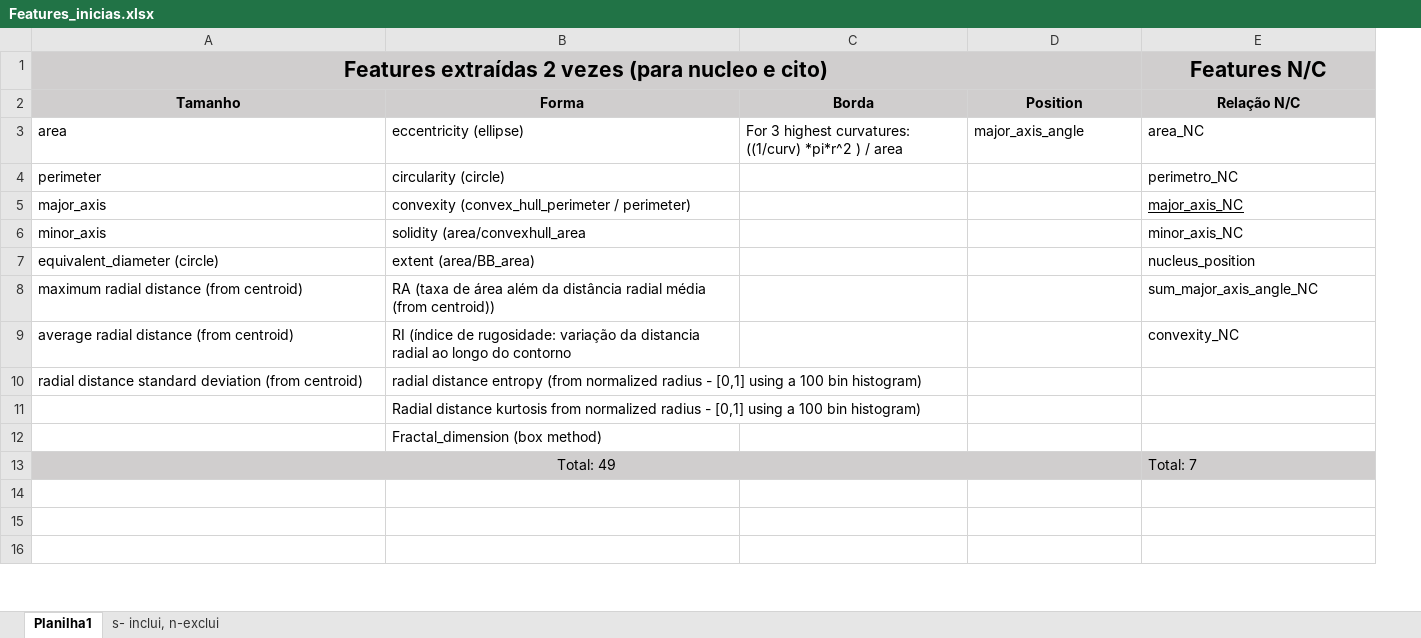
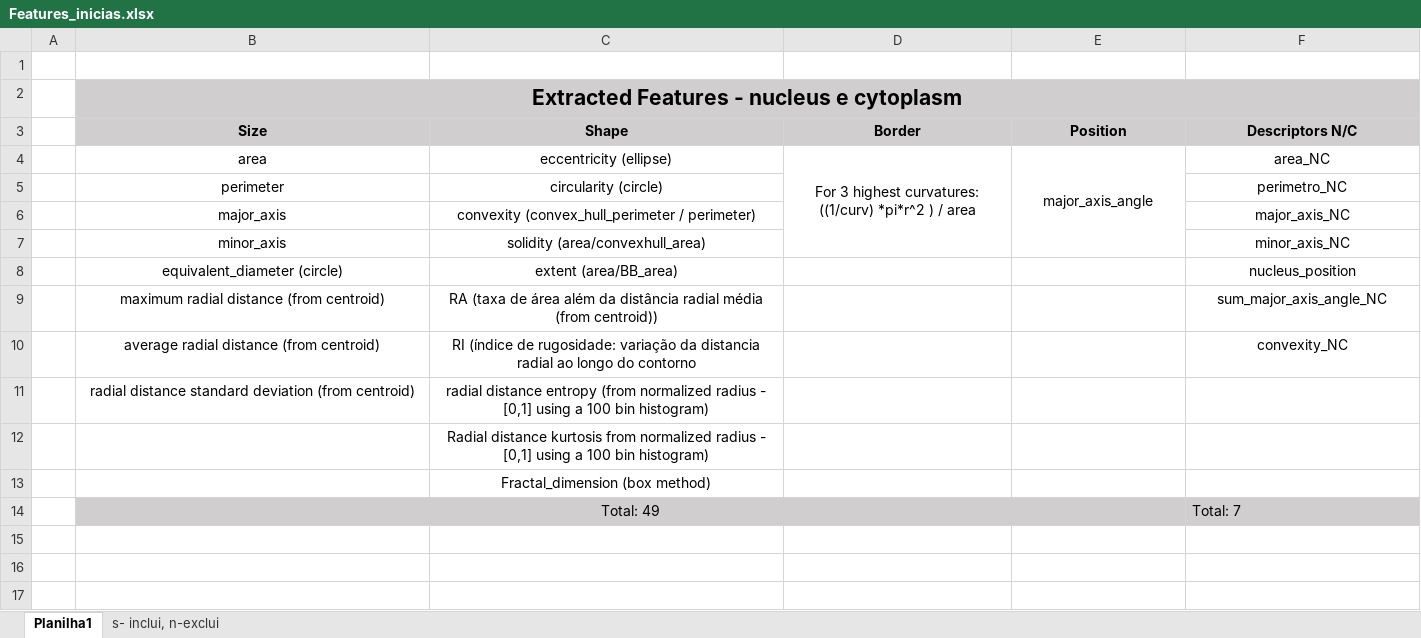
Before and after one commit to danielaterra/shape-features, an Excel workbook: Features_inicias.xlsx, sheet Planilha1, drawn as a sheet; only a part is shown; values as stored, in another font and other column widths than the file's, no borders; removed rows and columns are numbered as before the commit, all else as after; the diff names each change by its address in the sheet, - before the commit and + after, or states it on an @@ line.

```diff
--- a/Features_inicias.xlsx (sheet Planilha1)
+++ b/Features_inicias.xlsx (sheet Planilha1)
+column A, empty
-row 1: Features extraídas 2 vezes (para nucleo e cito) |  |  |  | Features N/C
+row 1: (empty)
-B1:F1 fill: #D0CECE
+B1:F1 fill: none
-A1:D1 merged
-row 2: Tamanho | Forma | Borda | Position | Relação N/C
+row 2:  | Extracted Features - nucleus e cytoplasm
+row 3:  | Size | Shape | Border | Position | Descriptors N/C
-B4:F4 alignment: left
+B4:F4 alignment: center
+D4:D7 merged
+E4:E7 merged
-B5:C11 alignment: left
+B5:C11 alignment: center
-F5:F10 alignment: left
+F5:F10 alignment: center
-F6 underline: on
+F6 underline: off
-C7: solidity (area/convexhull_area
+C7: solidity (area/convexhull_area)
-C12:C13 alignment: left
+C12:C13 alignment: center
```
Also changed, not shown: formulas that keep their value, 4 other files.
